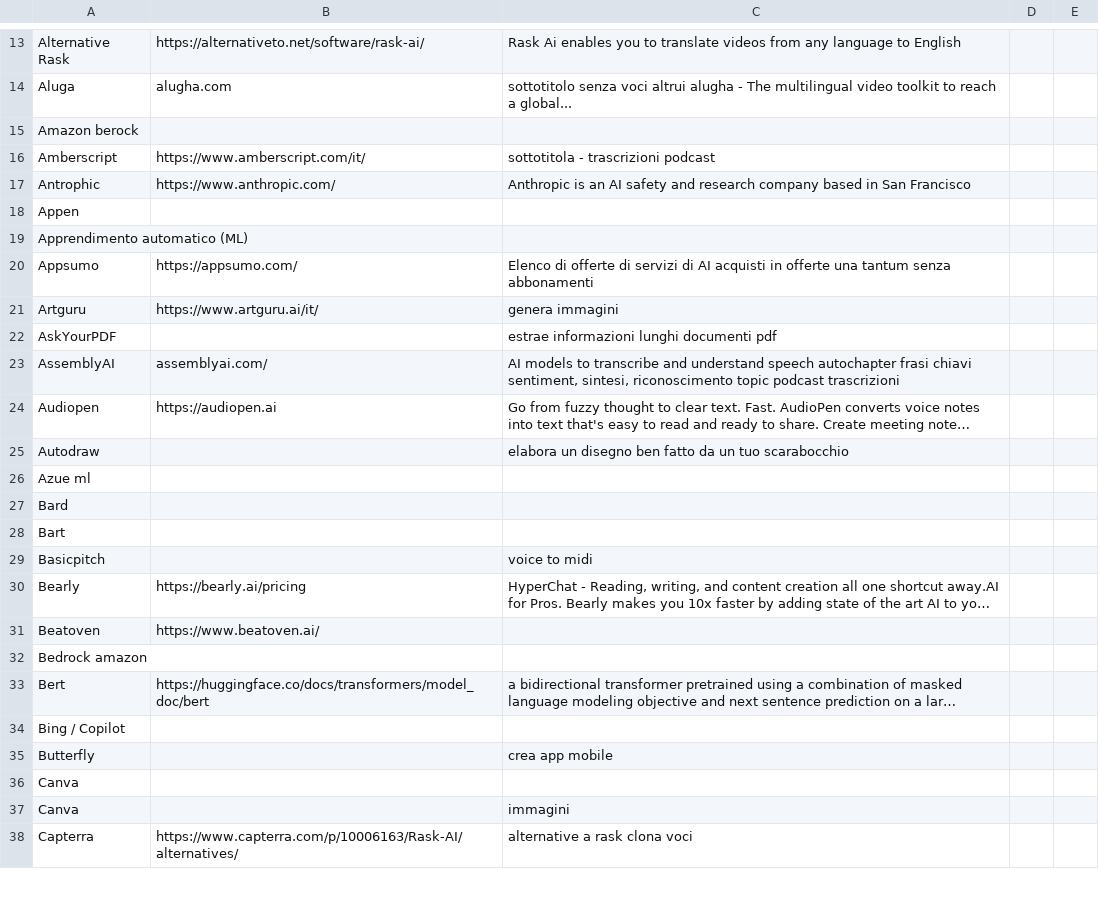
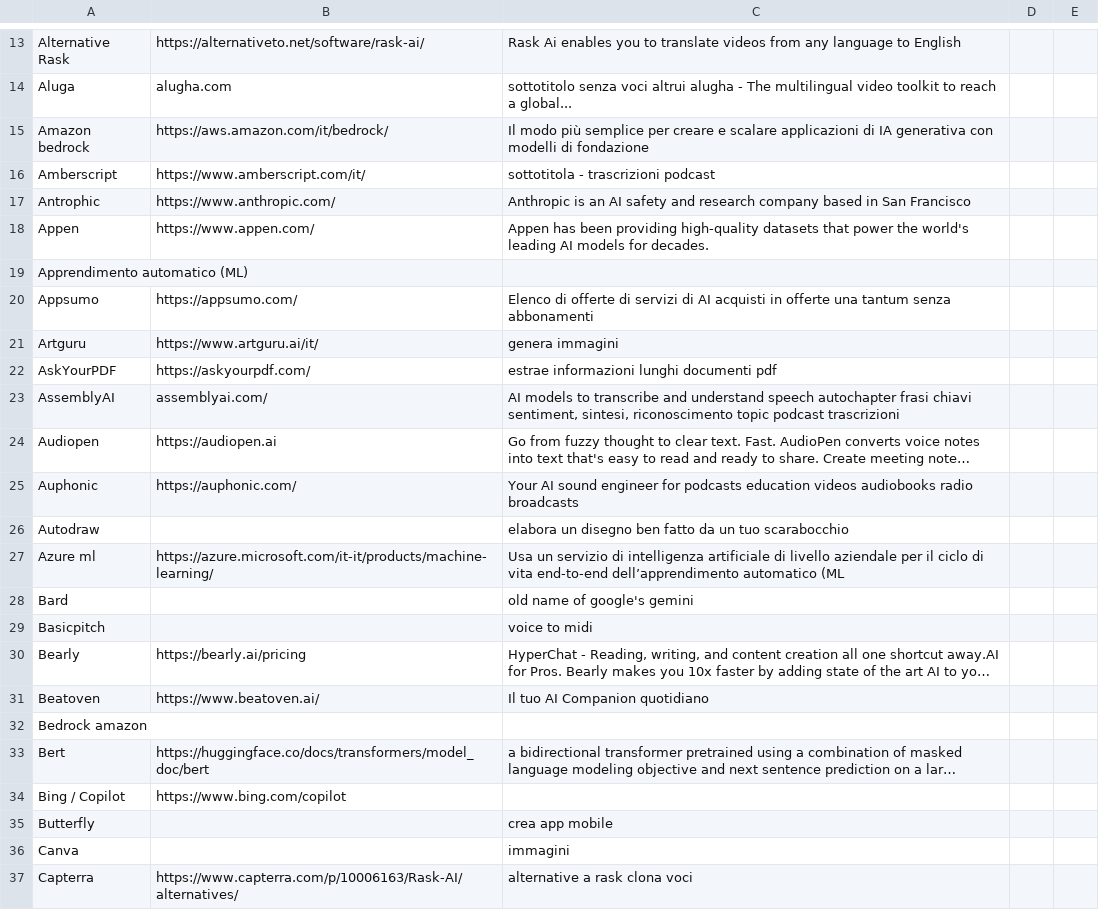
Before and after one commit to iusondemand/artificial-intelligence-links, a CSV file: gloxa-ai-links.csv, drawn as a sheet; only a part is shown, gaps mark what is left out; long unchanged cells end in …; removed rows and columns are numbered as before the commit, all else as after; the diff covers the shown part only; the diff names each change by its address in the sheet, - before the commit and + after, or states it on an @@ line.

Commit message:
Update gloxa-ai-links.csv
some updates, corrections and new links

```diff
--- a/gloxa-ai-links.csv
+++ b/gloxa-ai-links.csv
-row 15: Amazon berock
+row 15: Amazon bedrock | https://aws.amazon.com/it/bedrock/ | Il modo più semplice per creare e scalare applicazioni di IA generativa con modelli di fondazione
-B18: (empty)
+B18: https://www.appen.com/
-C18: (empty)
+C18: Appen has been providing high-quality datasets that power the world's leading AI models for decades.
-B22: (empty)
+B22: https://askyourpdf.com/
+row 25: Auphonic | https://auphonic.com/ | Your AI sound engineer for podcasts education videos audiobooks radio broadcasts
-row 26: Azue ml
+row 27: Azure ml | https://azure.microsoft.com/it-it/products/machine-learning/ | Usa un servizio di intelligenza artificiale di livello aziendale per il ciclo di vita end-to-end dell’apprendimento automatico (ML
-C28: (empty)
+C28: old name of google's gemini
-row 28: Bart
-C31: (empty)
+C31: Il tuo AI Companion quotidiano
-B34: (empty)
+B34: https://www.bing.com/copilot
-row 36: Canva
```
Also changed, not shown: 1 added row, 1 removed row and 7 edited cells elsewhere in this file.
